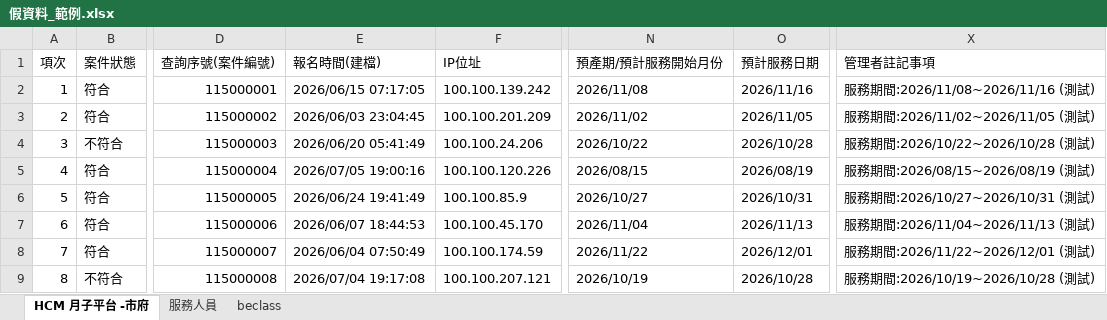
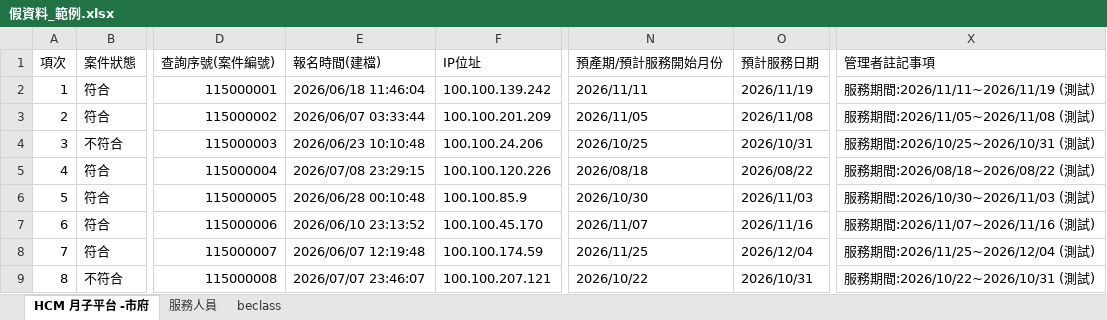
Before and after one commit to chrishzc/Labor_union, an Excel workbook: document/資料庫、資料處理/假資料_範例.xlsx, sheet HCM 月子平台 -市府, drawn as a sheet; only a part is shown, gaps mark what is left out; values as stored, in another font and other column widths than the file's, no borders; the diff covers the shown part only; the diff names each change by its address in the sheet, - before the commit and + after, or states it on an @@ line.

```diff
--- a/document/資料庫、資料處理/假資料_範例.xlsx (sheet HCM 月子平台 -市府)
+++ b/document/資料庫、資料處理/假資料_範例.xlsx (sheet HCM 月子平台 -市府)
-E2 (報名時間(建檔)): 2026/06/15 07:17:05
+E2 (報名時間(建檔)): 2026/06/18 11:46:04
-N2 (預產期/預計服務開始月份): 2026/11/08
+N2 (預產期/預計服務開始月份): 2026/11/11
-O2 (預計服務日期): 2026/11/16
+O2 (預計服務日期): 2026/11/19
-X2 (管理者註記事項): 服務期間:2026/11/08~2026/11/16 (測試)
+X2 (管理者註記事項): 服務期間:2026/11/11~2026/11/19 (測試)
-E3 (報名時間(建檔)): 2026/06/03 23:04:45
+E3 (報名時間(建檔)): 2026/06/07 03:33:44
-N3 (預產期/預計服務開始月份): 2026/11/02
+N3 (預產期/預計服務開始月份): 2026/11/05
-O3 (預計服務日期): 2026/11/05
+O3 (預計服務日期): 2026/11/08
-X3 (管理者註記事項): 服務期間:2026/11/02~2026/11/05 (測試)
+X3 (管理者註記事項): 服務期間:2026/11/05~2026/11/08 (測試)
-E4 (報名時間(建檔)): 2026/06/20 05:41:49
+E4 (報名時間(建檔)): 2026/06/23 10:10:48
-N4 (預產期/預計服務開始月份): 2026/10/22
+N4 (預產期/預計服務開始月份): 2026/10/25
-O4 (預計服務日期): 2026/10/28
+O4 (預計服務日期): 2026/10/31
-X4 (管理者註記事項): 服務期間:2026/10/22~2026/10/28 (測試)
+X4 (管理者註記事項): 服務期間:2026/10/25~2026/10/31 (測試)
-E5 (報名時間(建檔)): 2026/07/05 19:00:16
+E5 (報名時間(建檔)): 2026/07/08 23:29:15
-N5 (預產期/預計服務開始月份): 2026/08/15
+N5 (預產期/預計服務開始月份): 2026/08/18
-O5 (預計服務日期): 2026/08/19
+O5 (預計服務日期): 2026/08/22
-X5 (管理者註記事項): 服務期間:2026/08/15~2026/08/19 (測試)
+X5 (管理者註記事項): 服務期間:2026/08/18~2026/08/22 (測試)
-E6 (報名時間(建檔)): 2026/06/24 19:41:49
+E6 (報名時間(建檔)): 2026/06/28 00:10:48
-N6 (預產期/預計服務開始月份): 2026/10/27
+N6 (預產期/預計服務開始月份): 2026/10/30
-O6 (預計服務日期): 2026/10/31
+O6 (預計服務日期): 2026/11/03
-X6 (管理者註記事項): 服務期間:2026/10/27~2026/10/31 (測試)
+X6 (管理者註記事項): 服務期間:2026/10/30~2026/11/03 (測試)
-E7 (報名時間(建檔)): 2026/06/07 18:44:53
+E7 (報名時間(建檔)): 2026/06/10 23:13:52
-N7 (預產期/預計服務開始月份): 2026/11/04
+N7 (預產期/預計服務開始月份): 2026/11/07
-O7 (預計服務日期): 2026/11/13
+O7 (預計服務日期): 2026/11/16
-X7 (管理者註記事項): 服務期間:2026/11/04~2026/11/13 (測試)
+X7 (管理者註記事項): 服務期間:2026/11/07~2026/11/16 (測試)
-E8 (報名時間(建檔)): 2026/06/04 07:50:49
+E8 (報名時間(建檔)): 2026/06/07 12:19:48
-N8 (預產期/預計服務開始月份): 2026/11/22
+N8 (預產期/預計服務開始月份): 2026/11/25
-O8 (預計服務日期): 2026/12/01
+O8 (預計服務日期): 2026/12/04
-X8 (管理者註記事項): 服務期間:2026/11/22~2026/12/01 (測試)
+X8 (管理者註記事項): 服務期間:2026/11/25~2026/12/04 (測試)
-E9 (報名時間(建檔)): 2026/07/04 19:17:08
+E9 (報名時間(建檔)): 2026/07/07 23:46:07
-N9 (預產期/預計服務開始月份): 2026/10/19
+N9 (預產期/預計服務開始月份): 2026/10/22
-O9 (預計服務日期): 2026/10/28
+O9 (預計服務日期): 2026/10/31
-X9 (管理者註記事項): 服務期間:2026/10/19~2026/10/28 (測試)
+X9 (管理者註記事項): 服務期間:2026/10/22~2026/10/31 (測試)
```
Also changed, not shown: 168 edited cells elsewhere in this sheet, sheet 服務人員, sheet beclass, document/資料庫、資料處理/帳務.xlsx, 11 other files.
